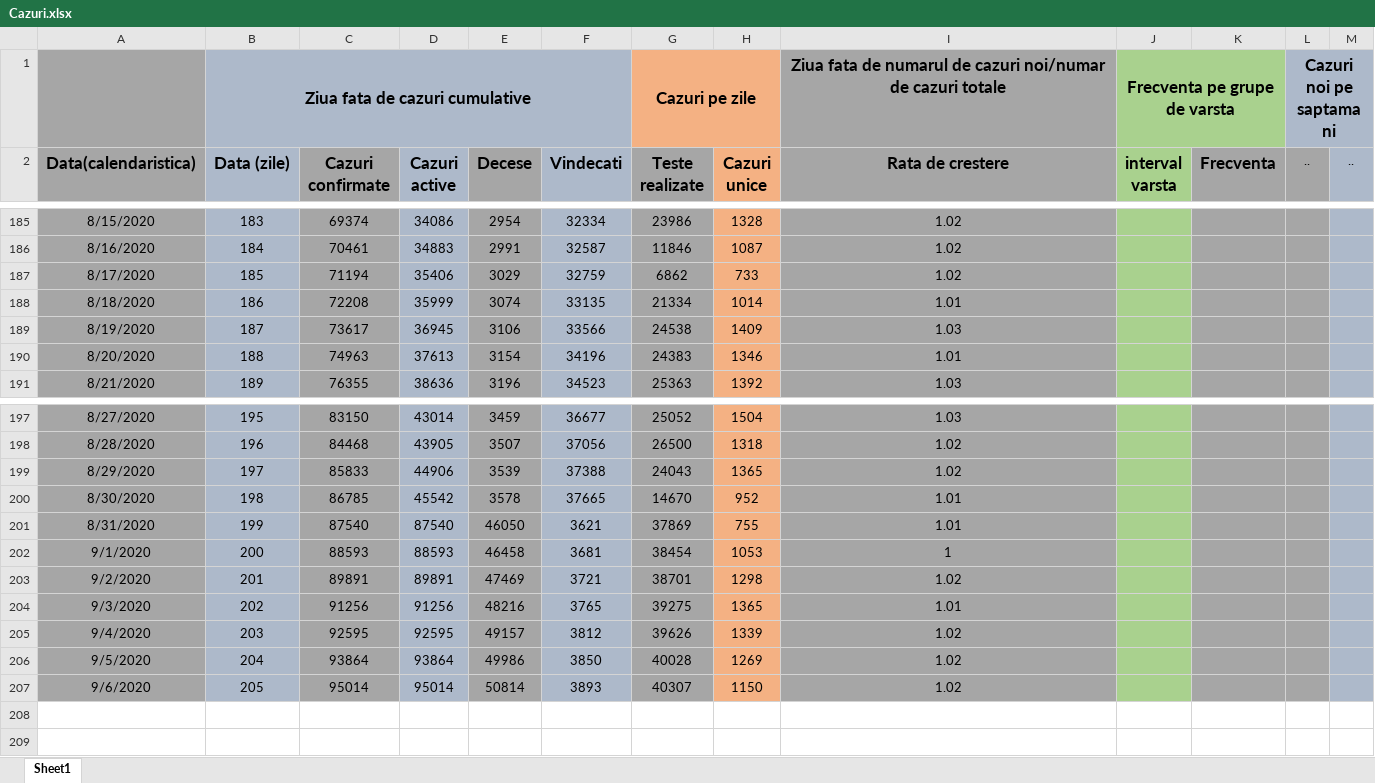
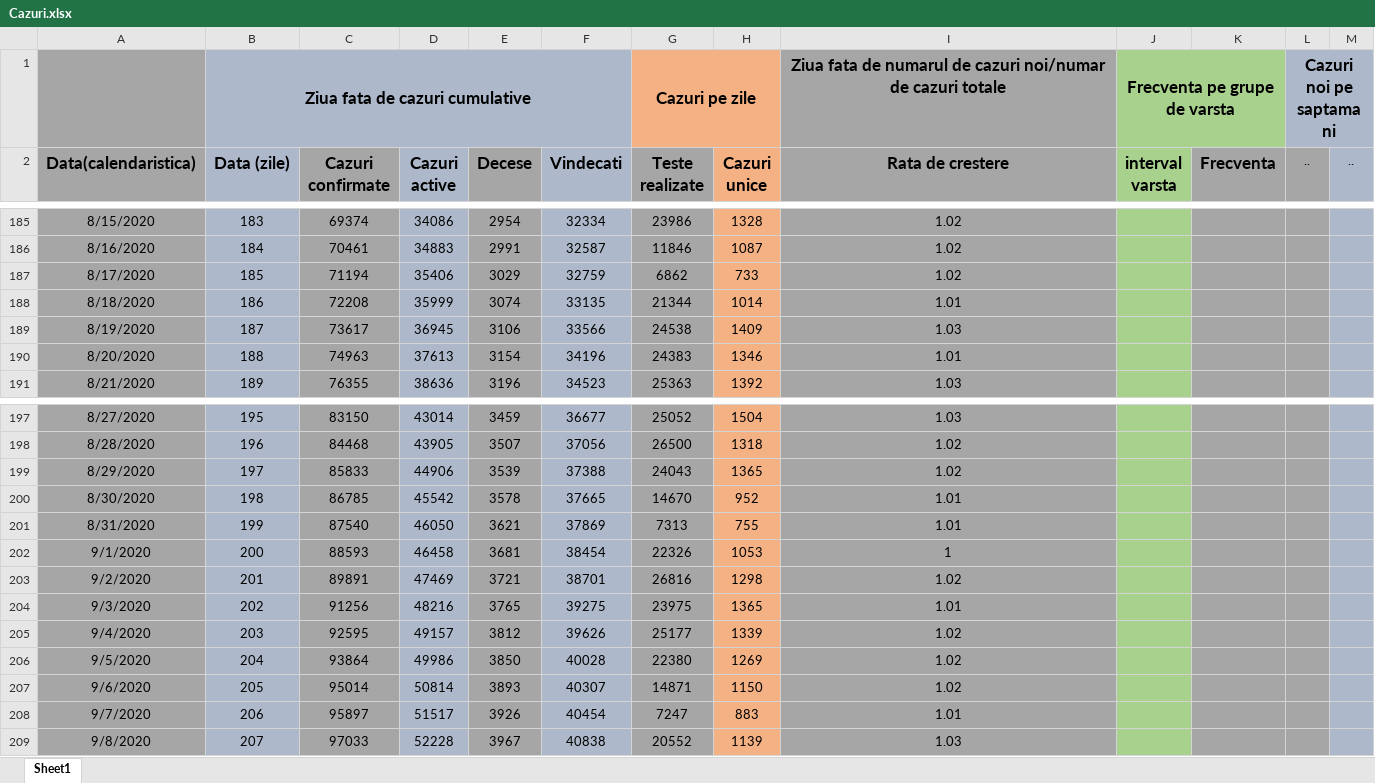
Before and after one commit to nor24o/Practica_covid19_UTCN, an Excel workbook: Database/Norbert/Cazuri.xlsx, sheet Sheet1, drawn as a sheet; only a part is shown, gaps mark what is left out; values as stored, in another font and other column widths than the file's, no borders; the diff names each change by its address in the sheet, - before the commit and + after, or states it on an @@ line.

```diff
--- a/Database/Norbert/Cazuri.xlsx (sheet Sheet1)
+++ b/Database/Norbert/Cazuri.xlsx (sheet Sheet1)
-G188 (Teste realizate): 21334
+G188 (Teste realizate): 21344
-D201 (Cazuri active): 87540
+D201 (Cazuri active): 46050
-E201 (Decese): 46050
+E201 (Decese): 3621
-F201 (Vindecati): 3621
+F201 (Vindecati): 37869
-G201 (Teste realizate): 37869
+G201 (Teste realizate): 7313
-D202 (Cazuri active): 88593
+D202 (Cazuri active): 46458
-E202 (Decese): 46458
+E202 (Decese): 3681
-F202 (Vindecati): 3681
+F202 (Vindecati): 38454
-G202 (Teste realizate): 38454
+G202 (Teste realizate): 22326
-D203 (Cazuri active): 89891
+D203 (Cazuri active): 47469
-E203 (Decese): 47469
+E203 (Decese): 3721
-F203 (Vindecati): 3721
+F203 (Vindecati): 38701
-G203 (Teste realizate): 38701
+G203 (Teste realizate): 26816
-D204 (Cazuri active): 91256
+D204 (Cazuri active): 48216
-E204 (Decese): 48216
+E204 (Decese): 3765
-F204 (Vindecati): 3765
+F204 (Vindecati): 39275
-G204 (Teste realizate): 39275
+G204 (Teste realizate): 23975
-D205 (Cazuri active): 92595
+D205 (Cazuri active): 49157
-E205 (Decese): 49157
+E205 (Decese): 3812
-F205 (Vindecati): 3812
+F205 (Vindecati): 39626
-G205 (Teste realizate): 39626
+G205 (Teste realizate): 25177
-D206 (Cazuri active): 93864
+D206 (Cazuri active): 49986
-E206 (Decese): 49986
+E206 (Decese): 3850
-F206 (Vindecati): 3850
+F206 (Vindecati): 40028
-G206 (Teste realizate): 40028
+G206 (Teste realizate): 22380
-D207 (Cazuri active): 95014
+D207 (Cazuri active): 50814
-E207 (Decese): 50814
+E207 (Decese): 3893
-F207 (Vindecati): 3893
+F207 (Vindecati): 40307
-G207 (Teste realizate): 40307
+G207 (Teste realizate): 14871
+row 208: 9/7/2020 | 206 | 95897 | 51517 | 3926 | 40454 | 7247 | 883 | 1.01
+row 209: 9/8/2020 | 207 | 97033 | 52228 | 3967 | 40838 | 20552 | 1139 | 1.03
```
Also changed, not shown: Database/Norbert/Australia_Ungaria_Israel_worldometer.xlsx, Database/Norbert/Cazuri_pe_judete_A-Z_tr.xlsx, 32 other files.
